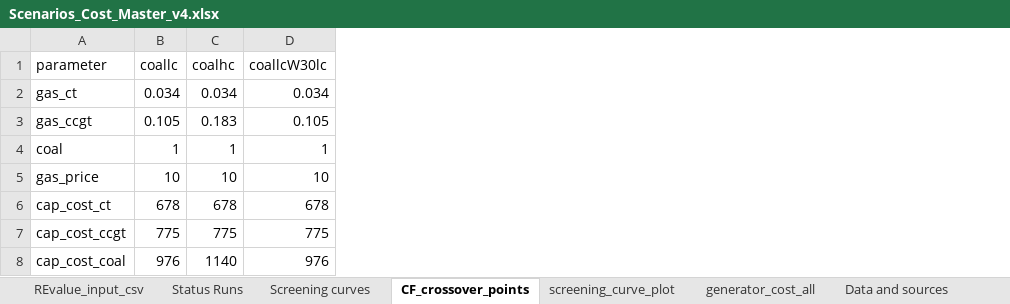
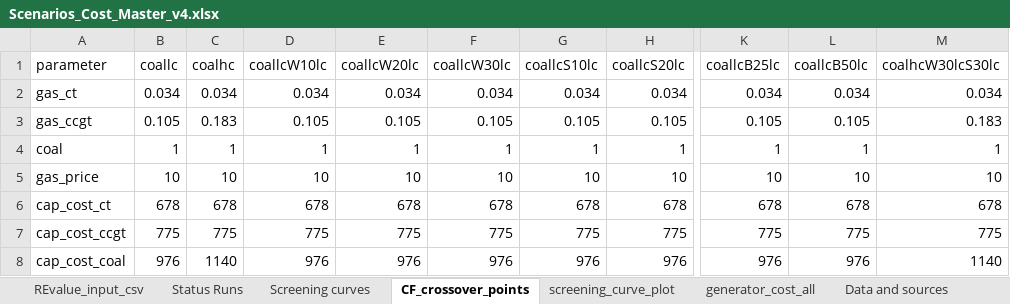
Before and after one commit to cetlab-ucsb/renewable_energy_value, an Excel workbook: india_REV_input/Scenarios_Cost_Master_v4.xlsx, sheet CF_crossover_points, drawn as a sheet; only a part is shown, gaps mark what is left out; values as stored, in another font and other column widths than the file's, no borders; the diff names each change by its address in the sheet, - before the commit and + after, or states it on an @@ line.

```diff
--- a/india_REV_input/Scenarios_Cost_Master_v4.xlsx (sheet CF_crossover_points)
+++ b/india_REV_input/Scenarios_Cost_Master_v4.xlsx (sheet CF_crossover_points)
+column D (coallcW10lc), rows 2-8: 0.034 | 0.105 | 1 | 10 | 678 | 775 | 976
+column E (coallcW20lc), rows 2-8: 0.034 | 0.105 | 1 | 10 | 678 | 775 | 976
+column G (coallcS10lc), rows 2-8: 0.034 | 0.105 | 1 | 10 | 678 | 775 | 976
+column H (coallcS20lc), rows 2-8: 0.034 | 0.105 | 1 | 10 | 678 | 775 | 976
+column K (coallcB25lc), rows 2-8: 0.034 | 0.105 | 1 | 10 | 678 | 775 | 976
+column L (coallcB50lc), rows 2-8: 0.034 | 0.105 | 1 | 10 | 678 | 775 | 976
+column M (coalhcW30lcS30lc), rows 2-8: 0.034 | 0.183 | 1 | 10 | 678 | 775 | 1140
```
Also changed, not shown: sheet Screening curves, sheet generator_cost_all, sheet REvalue_input_csv, formulas that keep their value, 3 other files.
